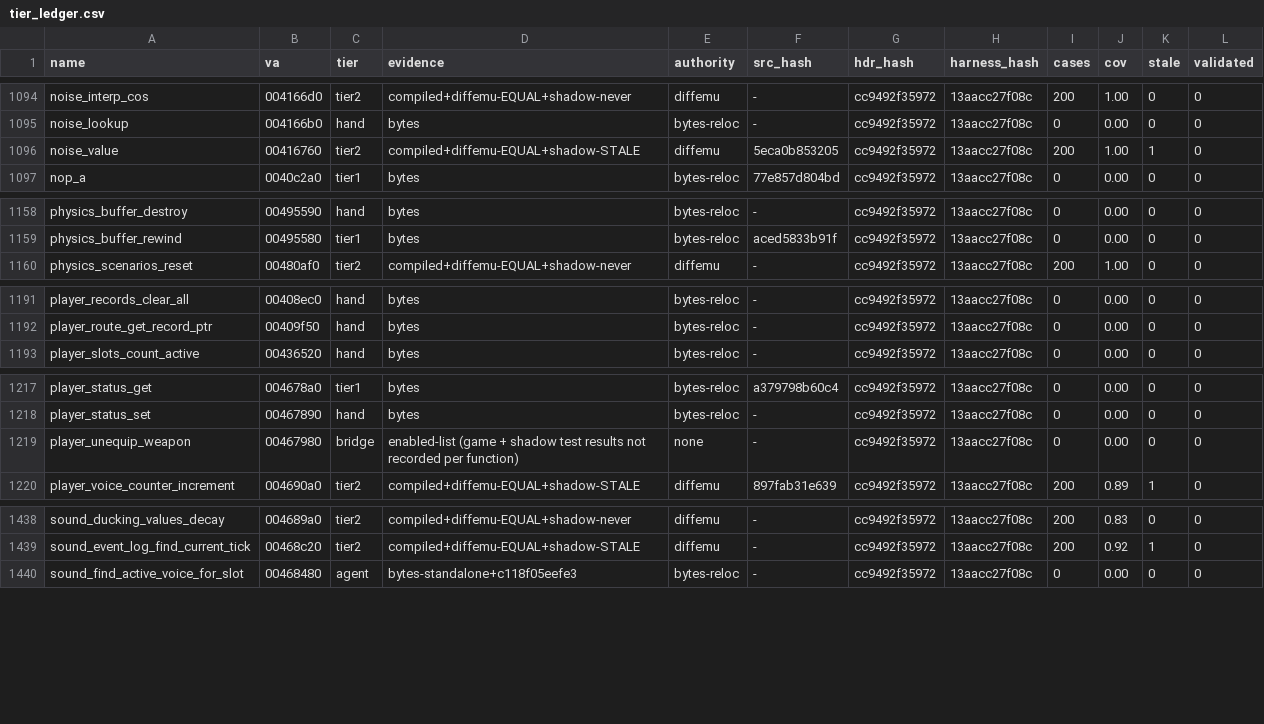
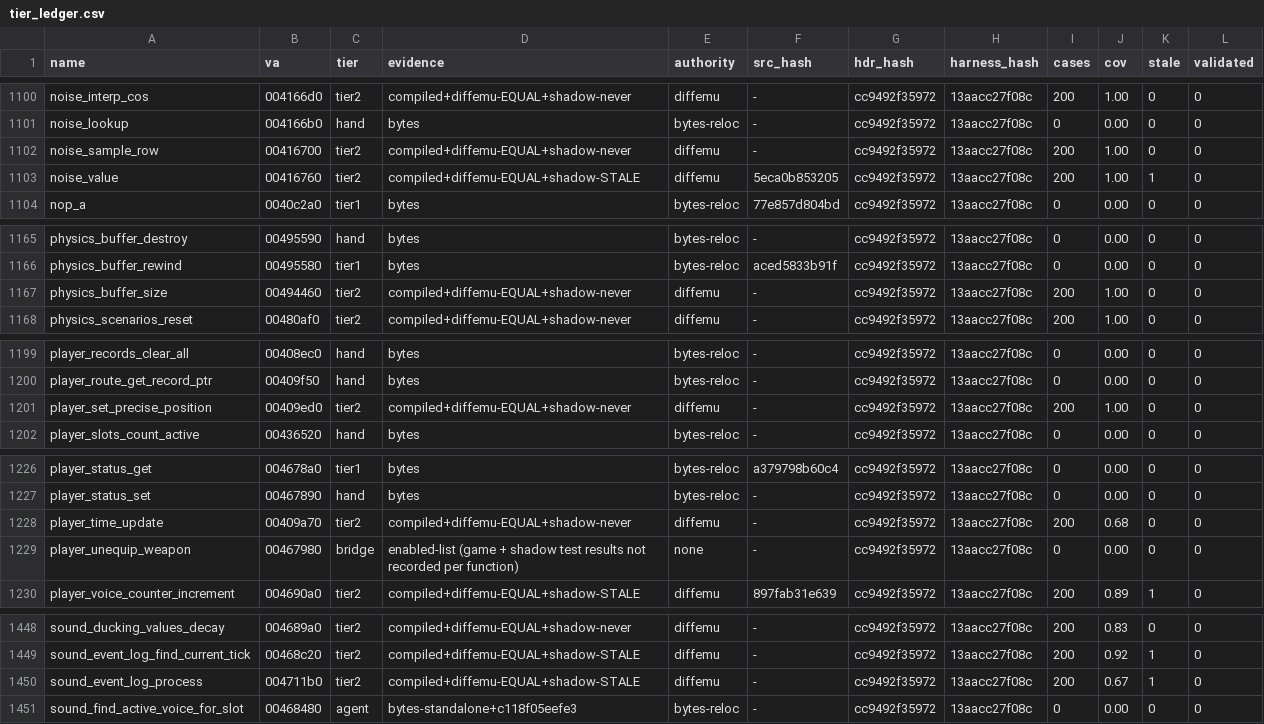
Before and after one commit to mashed-reverse-engineering/MFL-recomp, a CSV file: data/tier_ledger.csv, drawn as a sheet; only a part is shown, gaps mark what is left out; the diff covers the shown part only.

```diff
--- a/data/tier_ledger.csv
+++ b/data/tier_ledger.csv
@@ -1095,2 +1101,3 @@ noise_interp_cos,004166d0,tier2,compiled+diffemu-EQUAL+shadow-never,diffemu,-,cc
 noise_lookup,004166b0,hand,bytes,bytes-reloc,-,cc9492f35972,13aacc27f08c,0,0.00,0,0
+noise_sample_row,00416700,tier2,compiled+diffemu-EQUAL+shadow-never,diffemu,-,cc9492f35972,13aacc27f08c,200,1.00,0,0
 noise_value,00416760,tier2,compiled+diffemu-EQUAL+shadow-STALE,diffemu,5eca0b853205,cc9492f35972,13aacc27f08c,200,1.00,1,0
@@ -1159,2 +1166,3 @@ physics_buffer_destroy,00495590,hand,bytes,bytes-reloc,-,cc9492f35972,13aacc27f0
 physics_buffer_rewind,00495580,tier1,bytes,bytes-reloc,aced5833b91f,cc9492f35972,13aacc27f08c,0,0.00,0,0
+physics_buffer_size,00494460,tier2,compiled+diffemu-EQUAL+shadow-never,diffemu,-,cc9492f35972,13aacc27f08c,200,1.00,0,0
 physics_scenarios_reset,00480af0,tier2,compiled+diffemu-EQUAL+shadow-never,diffemu,-,cc9492f35972,13aacc27f08c,200,1.00,0,0
@@ -1192,2 +1200,3 @@ player_records_clear_all,00408ec0,hand,bytes,bytes-reloc,-,cc9492f35972,13aacc27
 player_route_get_record_ptr,00409f50,hand,bytes,bytes-reloc,-,cc9492f35972,13aacc27f08c,0,0.00,0,0
+player_set_precise_position,00409ed0,tier2,compiled+diffemu-EQUAL+shadow-never,diffemu,-,cc9492f35972,13aacc27f08c,200,1.00,0,0
 player_slots_count_active,00436520,hand,bytes,bytes-reloc,-,cc9492f35972,13aacc27f08c,0,0.00,0,0
@@ -1218,2 +1227,3 @@ player_status_get,004678a0,tier1,bytes,bytes-reloc,a379798b60c4,cc9492f35972,13a
 player_status_set,00467890,hand,bytes,bytes-reloc,-,cc9492f35972,13aacc27f08c,0,0.00,0,0
+player_time_update,00409a70,tier2,compiled+diffemu-EQUAL+shadow-never,diffemu,-,cc9492f35972,13aacc27f08c,200,0.68,0,0
 player_unequip_weapon,00467980,bridge,enabled-list (game + shadow test results not recorded per function),none,-,cc9492f35972,13aacc27f08c,0,0.00,0,0
@@ -1439,2 +1449,3 @@ sound_ducking_values_decay,004689a0,tier2,compiled+diffemu-EQUAL+shadow-never,di
 sound_event_log_find_current_tick,00468c20,tier2,compiled+diffemu-EQUAL+shadow-STALE,diffemu,-,cc9492f35972,13aacc27f08c,200,0.92,1,0
+sound_event_log_process,004711b0,tier2,compiled+diffemu-EQUAL+shadow-STALE,diffemu,-,cc9492f35972,13aacc27f08c,200,0.67,1,0
 sound_find_active_voice_for_slot,00468480,agent,bytes-standalone+c118f05eefe3,bytes-reloc,-,cc9492f35972,13aacc27f08c,0,0.00,0,0
```
Also changed, not shown: 7 added rows and 13 edited cells elsewhere in this file, 11 other files.
